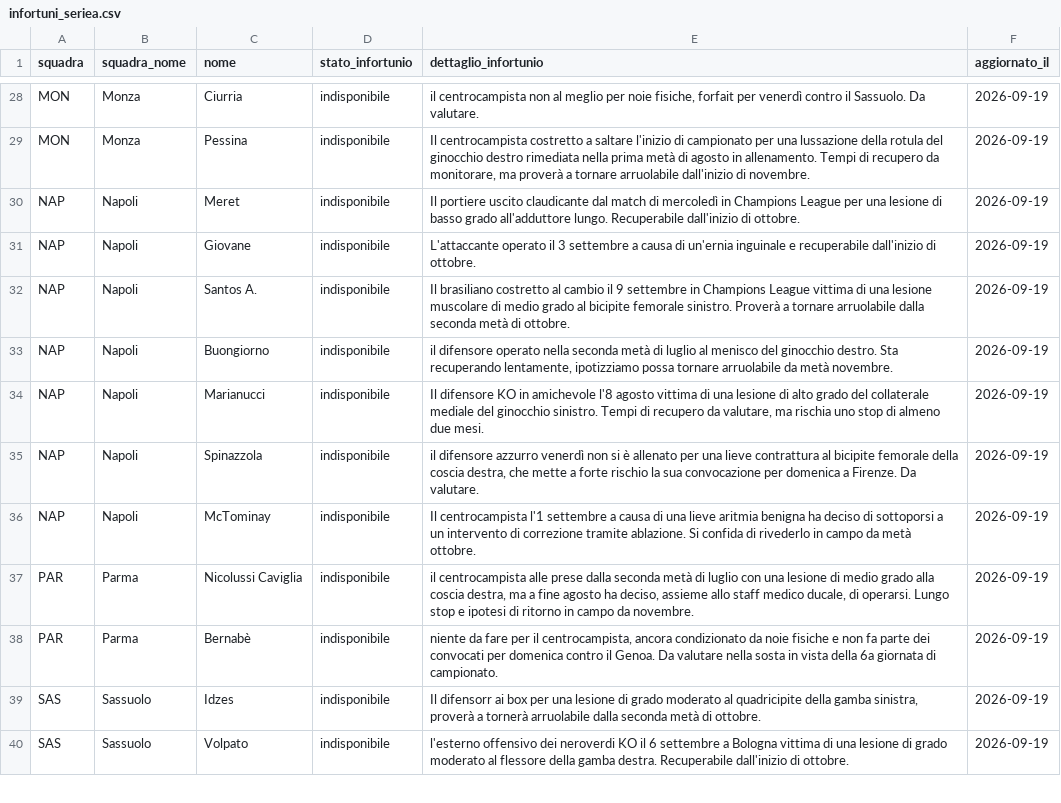
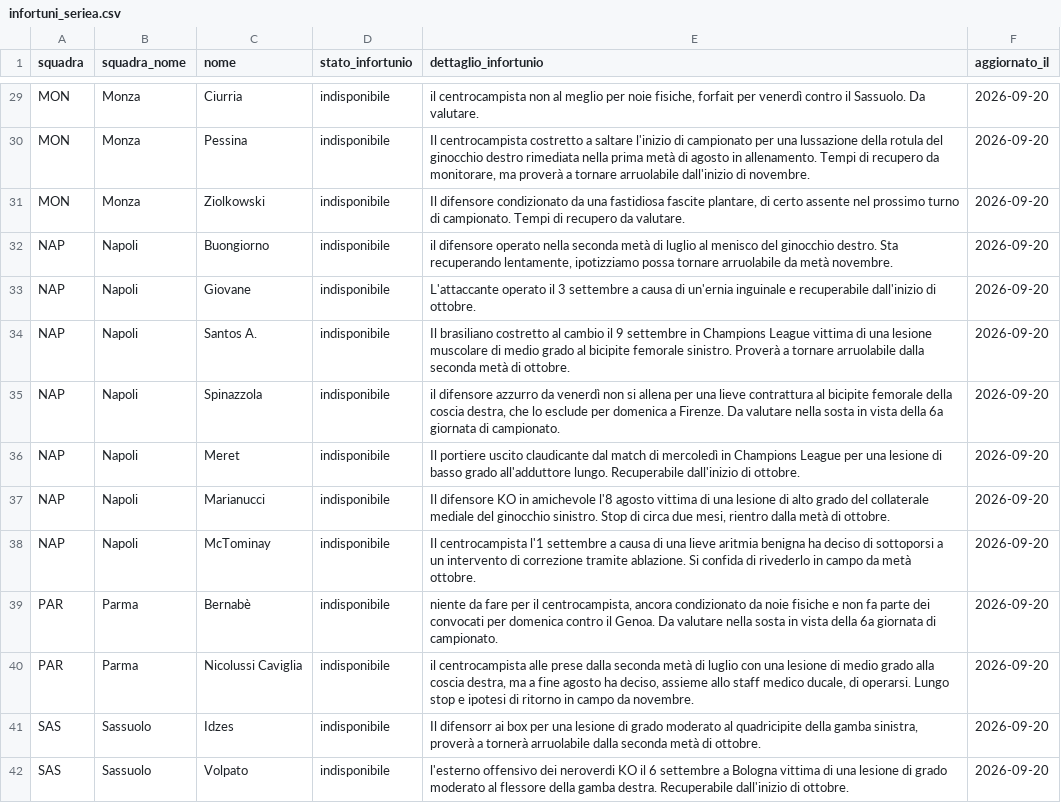
Before and after one commit to andreaorlandi29-sudo/Fantacalcio-Assistant, a CSV file: data/infortuni_seriea.csv, drawn as a sheet; only a part is shown, gaps mark what is left out; removed rows and columns are numbered as before the commit, all else as after; the diff covers the shown part only; the diff names each change by its address in the sheet, - before the commit and + after, or states it on an @@ line.

```diff
--- a/data/infortuni_seriea.csv
+++ b/data/infortuni_seriea.csv
-F29:F30 (aggiornato_il): 2026-09-19
+F29:F30 (aggiornato_il): 2026-09-20
+row 31: MON | Monza | Ziolkowski | indisponibile | Il difensore condizionato da una fastidiosa fascite plantare, di certo assente nel prossimo turno di campionato. Tempi di recupero da valutare. | 2026-09-20
-C32 (nome): Meret
+C32 (nome): Buongiorno
-E32 (dettaglio_infortunio): Il portiere uscito claudicante dal match di mercoledì in Champions League per una lesione di basso grado all'adduttore lungo. Recuperabile dall'inizio di ottobre.
+E32 (dettaglio_infortunio): il difensore operato nella seconda metà di luglio al menisco del ginocchio destro. Sta recuperando lentamente, ipotizziamo possa tornare arruolabile da metà novembre.
-F32:F34 (aggiornato_il): 2026-09-19
+F32:F34 (aggiornato_il): 2026-09-20
+row 35: NAP | Napoli | Spinazzola | indisponibile | il difensore azzurro da venerdì non si allena per una lieve contrattura al bicipite femorale della coscia destra, che lo esclude per domenica a Firenze. Da valutare nella sosta in vista della 6a giornata di campionato. | 2026-09-20
-C36 (nome): Buongiorno
+C36 (nome): Meret
-E36 (dettaglio_infortunio): il difensore operato nella seconda metà di luglio al menisco del ginocchio destro. Sta recuperando lentamente, ipotizziamo possa tornare arruolabile da metà novembre.
+E36 (dettaglio_infortunio): Il portiere uscito claudicante dal match di mercoledì in Champions League per una lesione di basso grado all'adduttore lungo. Recuperabile dall'inizio di ottobre.
-F36:F37 (aggiornato_il): 2026-09-19
+F36:F37 (aggiornato_il): 2026-09-20
-E37 (dettaglio_infortunio): …ginocchio sinistro. Tempi di recupero da valutare, ma rischia uno stop di almeno due mesi.
+E37 (dettaglio_infortunio): …ginocchio sinistro. Stop di circa due mesi, rientro dalla metà di ottobre.
-row 35: NAP | Napoli | Spinazzola | indisponibile | il difensore azzurro venerdì non si è allenato per una lieve contrattura al bicipite femorale della coscia destra, che mette a forte rischio la sua convocazione per domenica a Firenze. Da valutare. | 2026-09-19
-F38 (aggiornato_il): 2026-09-19
+F38 (aggiornato_il): 2026-09-20
-row 37: PAR | Parma | Nicolussi Caviglia | indisponibile | il centrocampista alle prese dalla seconda metà di luglio con una lesione di medio grado alla coscia destra, ma a fine agosto ha deciso, assieme allo staff medico ducale, di operarsi. Lungo stop e ipotesi di ritorno in campo da novembre. | 2026-09-19
-F39 (aggiornato_il): 2026-09-19
+F39 (aggiornato_il): 2026-09-20
+row 40: PAR | Parma | Nicolussi Caviglia | indisponibile | il centrocampista alle prese dalla seconda metà di luglio con una lesione di medio grado alla coscia destra, ma a fine agosto ha deciso, assieme allo staff medico ducale, di operarsi. Lungo stop e ipotesi di ritorno in campo da novembre. | 2026-09-20
-F41:F42 (aggiornato_il): 2026-09-19
+F41:F42 (aggiornato_il): 2026-09-20
```
Also changed, not shown: 7 added rows, 6 removed rows and 39 edited cells elsewhere in this file, data/dataset_unificato.csv, data/statistiche_seriea.csv.
